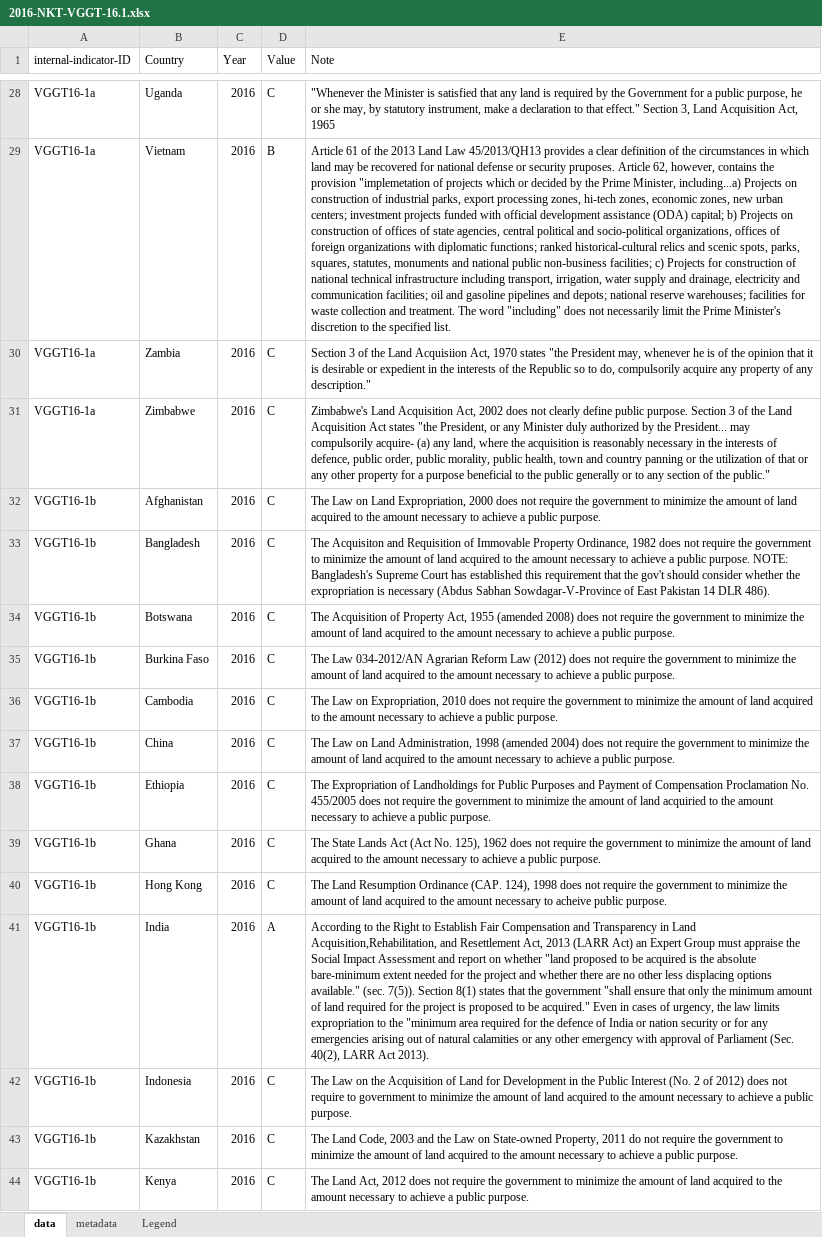
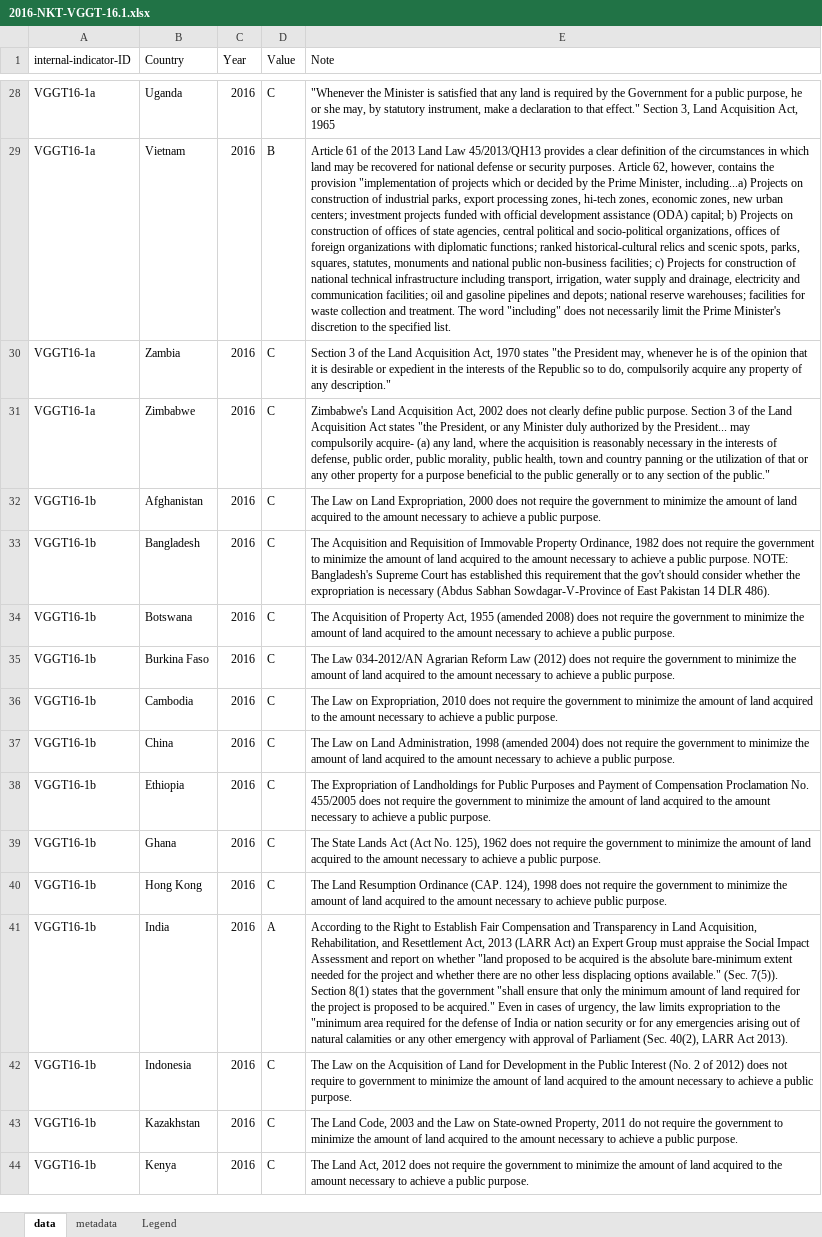
Before and after one commit to landportal/landbook-importers, an Excel workbook: Simple_XLS_Importer/data/NKT-VGGT16/2016-NKT-VGGT-16.1.xlsx, sheet data, drawn as a sheet; only a part is shown, gaps mark what is left out; values as stored, in another font and other column widths than the file's, no cell formats; the diff covers the shown part only; the diff names each change by its address in the sheet, - before the commit and + after, or states it on an @@ line.

```diff
--- a/Simple_XLS_Importer/data/NKT-VGGT16/2016-NKT-VGGT-16.1.xlsx (sheet data)
+++ b/Simple_XLS_Importer/data/NKT-VGGT16/2016-NKT-VGGT-16.1.xlsx (sheet data)
-E29 (Note): …or security pruposes. Article 62, however, contains the provision "implemetation of projects…
+E29 (Note): …or security purposes. Article 62, however, contains the provision "implementation of projects…
-E30 (Note): …the Land Acquisiion Act, 1970…
+E30 (Note): …the Land Acquisition Act, 1970…
-E31 (Note): …interests of defence, public order,…
+E31 (Note): …interests of defense, public order,…
-E33 (Note): The Acquisiton and Requisition…
+E33 (Note): The Acquisition and Requisition…
-E38 (Note): …of land acquiried to the…
+E38 (Note): …of land acquired to the…
-E40 (Note): …necessary to acheive public purpose.
+E40 (Note): …necessary to achieve public purpose.
-E41 (Note): …in Land Acquisition,Rehabilitation, and Resettlement Act, 2013 (LARR Act) an Expert Group must appraise the Social Impact Assessment and report on whether "land proposed to be acquired is the absolute bare-minimum extent needed for the project and whether there are no other less displacing options available." (sec. 7(5)). Section 8(1) states that the government "shall ensure that only the minimum amount of land required for the project is proposed to be acquired." Even in cases of urgency, the law limits expropriation to the "minimum area required for the defence of India…
+E41 (Note): …in Land Acquisition, Rehabilitation, and Resettlement Act, 2013 (LARR Act) an Expert Group must appraise the Social Impact Assessment and report on whether "land proposed to be acquired is the absolute bare-minimum extent needed for the project and whether there are no other less displacing options available." (Sec. 7(5)). Section 8(1) states that the government "shall ensure that only the minimum amount of land required for the project is proposed to be acquired." Even in cases of urgency, the law limits expropriation to the "minimum area required for the defense of India…
```
Also changed, not shown: 20 added rows and 70 edited cells elsewhere in this sheet, cell formats, 1 other file.
